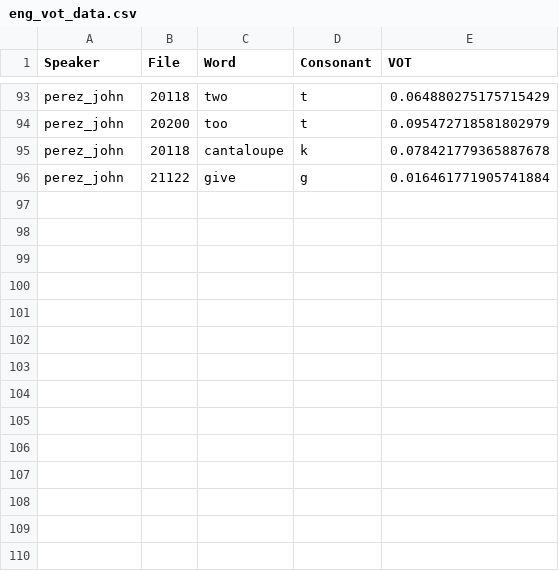
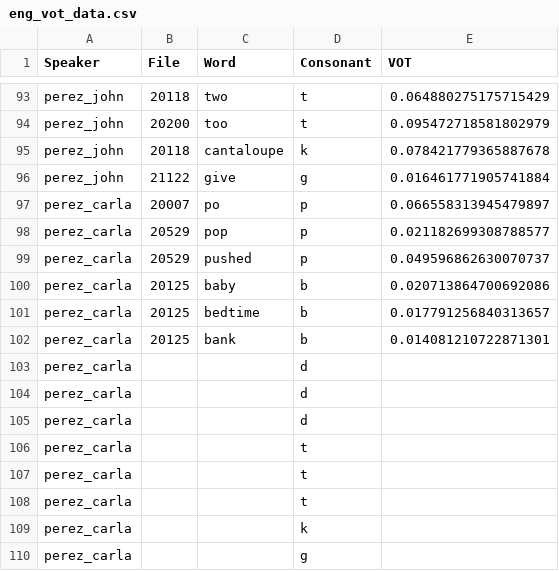
Before and after one commit to paynesa/bilingual-vot, a CSV file: eng_vot_data.csv, drawn as a sheet; only a part is shown, gaps mark what is left out.

Commit message:
carla english b/p

```diff
--- a/eng_vot_data.csv
+++ b/eng_vot_data.csv
@@ -96 +96,15 @@ perez_john,20118,cantaloupe,k,0.078421779365887678
 perez_john,21122,give,g,0.016461771905741884
+perez_carla,20007,po,p,0.066558313945479897
+perez_carla,20529,pop,p,0.021182699308788577
+perez_carla,20529,pushed,p,0.049596862630070737
+perez_carla,20125,baby,b,0.020713864700692086
+perez_carla,20125,bedtime,b,0.017791256840313657
+perez_carla,20125,bank,b,0.014081210722871301
+perez_carla,,,d,
+perez_carla,,,d,
+perez_carla,,,d,
+perez_carla,,,t,
+perez_carla,,,t,
+perez_carla,,,t,
+perez_carla,,,k,
+perez_carla,,,g,
```
Also changed, not shown: 9 other files.
